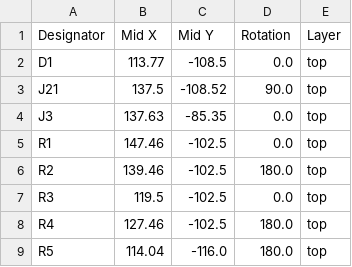
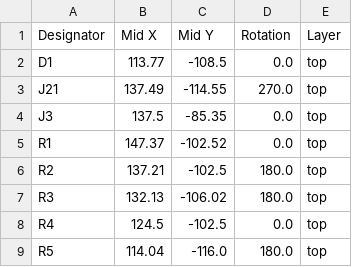
Before and after one commit to acwright/6502-ACE, a CSV file: Production/ACE CF Adapter/Rev 1.0/positions.csv, drawn as a sheet.

```diff
--- a/Production/ACE CF Adapter/Rev 1.0/positions.csv
+++ b/Production/ACE CF Adapter/Rev 1.0/positions.csv
@@ -2,8 +2,8 @@
 D1,113.77,-108.5,0.0,top
-J21,137.5,-108.52,90.0,top
-J3,137.63,-85.35,0.0,top
-R1,147.46,-102.5,0.0,top
-R2,139.46,-102.5,180.0,top
-R3,119.5,-102.5,0.0,top
-R4,127.46,-102.5,180.0,top
+J21,137.49,-114.55,270.0,top
+J3,137.5,-85.35,0.0,top
+R1,147.37,-102.52,0.0,top
+R2,137.21,-102.5,180.0,top
+R3,132.13,-106.02,180.0,top
+R4,124.5,-102.5,0.0,top
 R5,114.04,-116.0,180.0,top
```
Also changed, not shown: Production/ACE CF Adapter/Rev 1.0/bom.csv, 15 other files.
